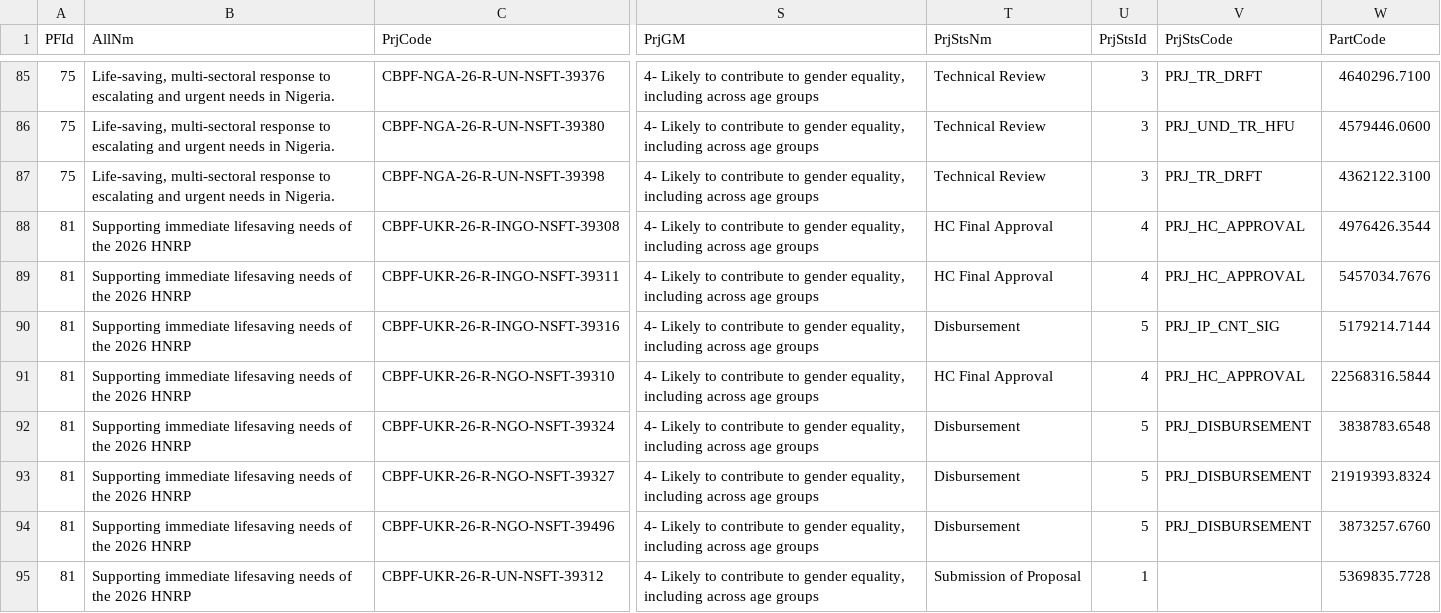
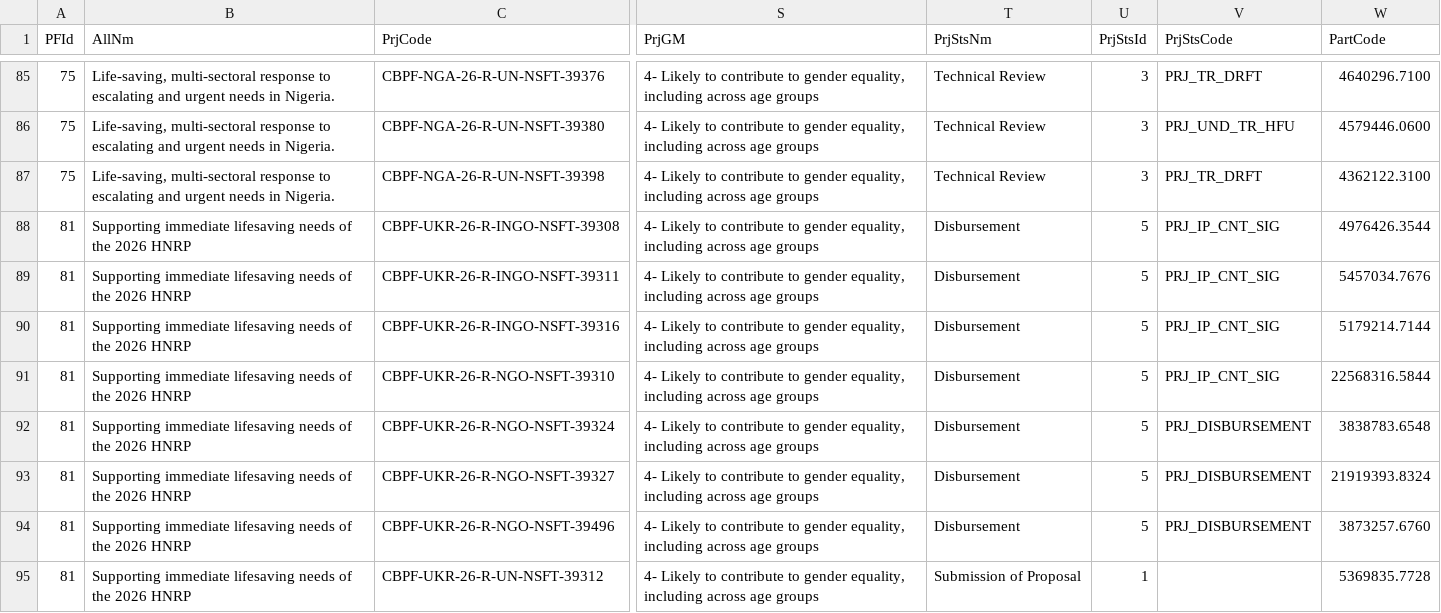
Before and after one commit to CBPFGMS/cbpfgms-data, a CSV file: utils/FT_allocations_overview_static/data/ProjectSummaryV2_2026.csv, drawn as a sheet; only a part is shown, gaps mark what is left out; the diff covers the shown part only; the diff names each change by its address in the sheet, - before the commit and + after, or states it on an @@ line.

```diff
--- a/utils/FT_allocations_overview_static/data/ProjectSummaryV2_2026.csv
+++ b/utils/FT_allocations_overview_static/data/ProjectSummaryV2_2026.csv
-T88:T89 (PrjStsNm): HC Final Approval
+T88:T89 (PrjStsNm): Disbursement
-U88:U89 (PrjStsId): 4
+U88:U89 (PrjStsId): 5
-V88:V89 (PrjStsCode): PRJ_HC_APPROVAL
+V88:V89 (PrjStsCode): PRJ_IP_CNT_SIG
-T91 (PrjStsNm): HC Final Approval
+T91 (PrjStsNm): Disbursement
-U91 (PrjStsId): 4
+U91 (PrjStsId): 5
-V91 (PrjStsCode): PRJ_HC_APPROVAL
+V91 (PrjStsCode): PRJ_IP_CNT_SIG
```
Also changed, not shown: 47 edited cells elsewhere in this file, utils/FT_allocations_overview_static/data/ProjectSummaryAggV2_2026.csv, 1 other file.
